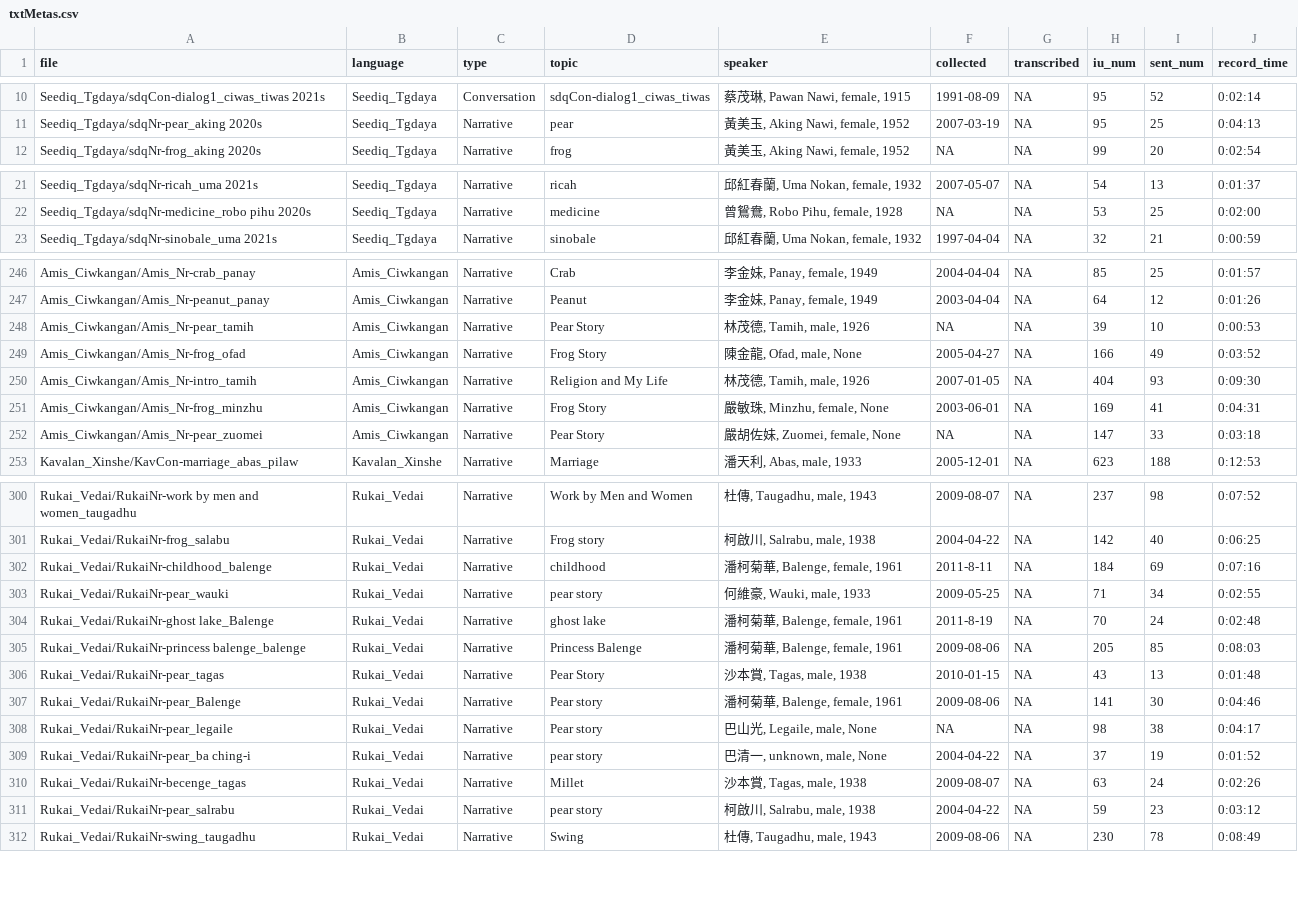
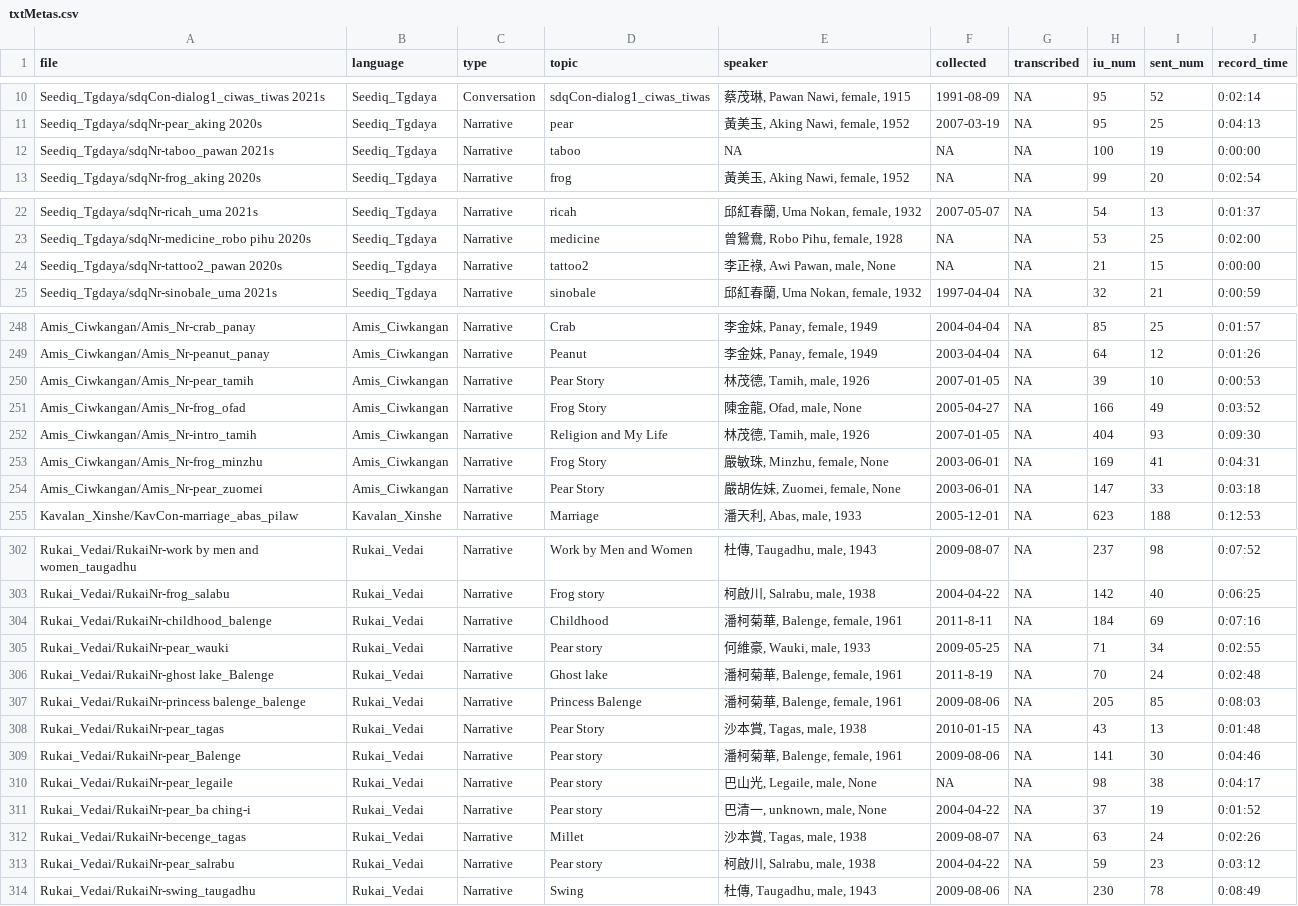
Before and after one commit to liao961120/glossParser, a CSV file: meta/txtMetas.csv, drawn as a sheet; only a part is shown, gaps mark what is left out; the diff covers the shown part only.

```diff
--- a/meta/txtMetas.csv
+++ b/meta/txtMetas.csv
@@ -11,2 +11,3 @@ Seediq_Tgdaya/sdqCon-dialog1_ciwas_tiwas 2021s,Seediq_Tgdaya,Conversation,sdqCon
 Seediq_Tgdaya/sdqNr-pear_aking 2020s,Seediq_Tgdaya,Narrative,pear,"黃美玉, Aking Nawi, female, 1952",2007-03-19,NA,95,25,0:04:13
+Seediq_Tgdaya/sdqNr-taboo_pawan 2021s,Seediq_Tgdaya,Narrative,taboo,NA,NA,NA,100,19,0:00:00
 Seediq_Tgdaya/sdqNr-frog_aking 2020s,Seediq_Tgdaya,Narrative,frog,"黃美玉, Aking Nawi, female, 1952",NA,NA,99,20,0:02:54
@@ -22,2 +23,3 @@ Seediq_Tgdaya/sdqNr-ricah_uma 2021s,Seediq_Tgdaya,Narrative,ricah,"邱紅春蘭,
 Seediq_Tgdaya/sdqNr-medicine_robo pihu 2020s,Seediq_Tgdaya,Narrative,medicine,"曾鴛鴦, Robo Pihu, female, 1928",NA,NA,53,25,0:02:00
+Seediq_Tgdaya/sdqNr-tattoo2_pawan 2020s,Seediq_Tgdaya,Narrative,tattoo2,"李正祿, Awi Pawan, male, None",NA,NA,21,15,0:00:00
 Seediq_Tgdaya/sdqNr-sinobale_uma 2021s,Seediq_Tgdaya,Narrative,sinobale,"邱紅春蘭, Uma Nokan, female, 1932",1997-04-04,NA,32,21,0:00:59
@@ -247,3 +249,3 @@ Amis_Ciwkangan/Amis_Nr-crab_panay,Amis_Ciwkangan,Narrative,Crab,"李金妹, Pana
 Amis_Ciwkangan/Amis_Nr-peanut_panay,Amis_Ciwkangan,Narrative,Peanut,"李金妹, Panay, female, 1949",2003-04-04,NA,64,12,0:01:26
-Amis_Ciwkangan/Amis_Nr-pear_tamih,Amis_Ciwkangan,Narrative,Pear Story,"林茂德, Tamih, male, 1926",NA,NA,39,10,0:00:53
+Amis_Ciwkangan/Amis_Nr-pear_tamih,Amis_Ciwkangan,Narrative,Pear Story,"林茂德, Tamih, male, 1926",2007-01-05,NA,39,10,0:00:53
 Amis_Ciwkangan/Amis_Nr-frog_ofad,Amis_Ciwkangan,Narrative,Frog Story,"陳金龍, Ofad, male, None",2005-04-27,NA,166,49,0:03:52
@@ -251,3 +253,3 @@ Amis_Ciwkangan/Amis_Nr-intro_tamih,Amis_Ciwkangan,Narrative,Religion and My Life
 Amis_Ciwkangan/Amis_Nr-frog_minzhu,Amis_Ciwkangan,Narrative,Frog Story,"嚴敏珠, Minzhu, female, None",2003-06-01,NA,169,41,0:04:31
-Amis_Ciwkangan/Amis_Nr-pear_zuomei,Amis_Ciwkangan,Narrative,Pear Story,"嚴胡佐妹, Zuomei, female, None",NA,NA,147,33,0:03:18
+Amis_Ciwkangan/Amis_Nr-pear_zuomei,Amis_Ciwkangan,Narrative,Pear Story,"嚴胡佐妹, Zuomei, female, None",2003-06-01,NA,147,33,0:03:18
 Kavalan_Xinshe/KavCon-marriage_abas_pilaw,Kavalan_Xinshe,Narrative,Marriage,"潘天利, Abas, male, 1933",2005-12-01,NA,623,188,0:12:53
@@ -301,5 +303,5 @@ Rukai_Vedai/RukaiNr-work by men and women_taugadhu,Rukai_Vedai,Narrative,Work by
 Rukai_Vedai/RukaiNr-frog_salabu,Rukai_Vedai,Narrative,Frog story,"柯啟川, Salrabu, male, 1938",2004-04-22,NA,142,40,0:06:25
-Rukai_Vedai/RukaiNr-childhood_balenge,Rukai_Vedai,Narrative,childhood,"潘柯菊華, Balenge, female, 1961",2011-8-11,NA,184,69,0:07:16
-Rukai_Vedai/RukaiNr-pear_wauki,Rukai_Vedai,Narrative,pear story,"何維豪, Wauki, male, 1933",2009-05-25,NA,71,34,0:02:55
-Rukai_Vedai/RukaiNr-ghost lake_Balenge,Rukai_Vedai,Narrative,ghost lake,"潘柯菊華, Balenge, female, 1961",2011-8-19,NA,70,24,0:02:48
+Rukai_Vedai/RukaiNr-childhood_balenge,Rukai_Vedai,Narrative,Childhood,"潘柯菊華, Balenge, female, 1961",2011-8-11,NA,184,69,0:07:16
+Rukai_Vedai/RukaiNr-pear_wauki,Rukai_Vedai,Narrative,Pear story,"何維豪, Wauki, male, 1933",2009-05-25,NA,71,34,0:02:55
+Rukai_Vedai/RukaiNr-ghost lake_Balenge,Rukai_Vedai,Narrative,Ghost lake,"潘柯菊華, Balenge, female, 1961",2011-8-19,NA,70,24,0:02:48
 Rukai_Vedai/RukaiNr-princess balenge_balenge,Rukai_Vedai,Narrative,Princess Balenge,"潘柯菊華, Balenge, female, 1961",2009-08-06,NA,205,85,0:08:03
@@ -308,5 +310,5 @@ Rukai_Vedai/RukaiNr-pear_Balenge,Rukai_Vedai,Narrative,Pear story,"潘柯菊華,
 Rukai_Vedai/RukaiNr-pear_legaile,Rukai_Vedai,Narrative,Pear story,"巴山光, Legaile, male, None",NA,NA,98,38,0:04:17
-Rukai_Vedai/RukaiNr-pear_ba ching-i,Rukai_Vedai,Narrative,pear story,"巴清一, unknown, male, None",2004-04-22,NA,37,19,0:01:52
+Rukai_Vedai/RukaiNr-pear_ba ching-i,Rukai_Vedai,Narrative,Pear story,"巴清一, unknown, male, None",2004-04-22,NA,37,19,0:01:52
 Rukai_Vedai/RukaiNr-becenge_tagas,Rukai_Vedai,Narrative,Millet,"沙本賞, Tagas, male, 1938",2009-08-07,NA,63,24,0:02:26
-Rukai_Vedai/RukaiNr-pear_salrabu,Rukai_Vedai,Narrative,pear story,"柯啟川, Salrabu, male, 1938",2004-04-22,NA,59,23,0:03:12
+Rukai_Vedai/RukaiNr-pear_salrabu,Rukai_Vedai,Narrative,Pear story,"柯啟川, Salrabu, male, 1938",2004-04-22,NA,59,23,0:03:12
 Rukai_Vedai/RukaiNr-swing_taugadhu,Rukai_Vedai,Narrative,Swing,"杜傳, Taugadhu, male, 1943",2009-08-06,NA,230,78,0:08:49
```
Also changed, not shown: 8 edited cells elsewhere in this file, meta/langMetas.csv, 22 other files.
